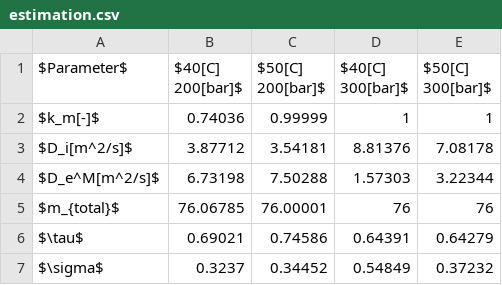
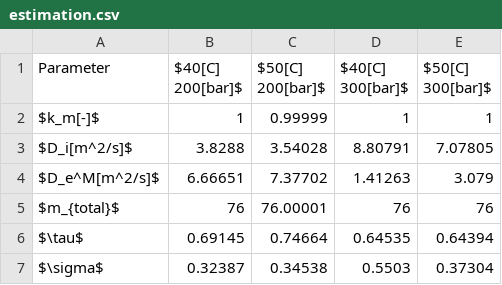
Before and after one commit to sliczniuk/Supercritical_Extraction, a CSV file: SFE - InternalEnergy/estimation.csv, drawn as a sheet.

```diff
--- a/SFE - InternalEnergy/estimation.csv
+++ b/SFE - InternalEnergy/estimation.csv
@@ -1,7 +1,7 @@
-$Parameter$,$40[C] 200[bar]$,$50[C] 200[bar]$,$40[C] 300[bar]$,$50[C] 300[bar]$
-$k_m[-]$,0.74036,0.99999,1,1
-$D_i[m^2/s]$,3.87712,3.54181,8.81376,7.08178
-$D_e^M[m^2/s]$,6.73198,7.50288,1.57303,3.22344
-$m_{total}$,76.06785,76.00001,76,76
-$\tau$,0.69021,0.74586,0.64391,0.64279
-$\sigma$,0.3237,0.34452,0.54849,0.37232
+Parameter,$40[C] 200[bar]$,$50[C] 200[bar]$,$40[C] 300[bar]$,$50[C] 300[bar]$
+$k_m[-]$,1,0.99999,1,1
+$D_i[m^2/s]$,3.8288,3.54028,8.80791,7.07805
+$D_e^M[m^2/s]$,6.66651,7.37702,1.41263,3.079
+$m_{total}$,76,76.00001,76,76
+$\tau$,0.69145,0.74664,0.64535,0.64394
+$\sigma$,0.32387,0.34538,0.5503,0.37304
```
Also changed, not shown: SFE - InternalEnergy/Parameters.csv, 16 other files.
